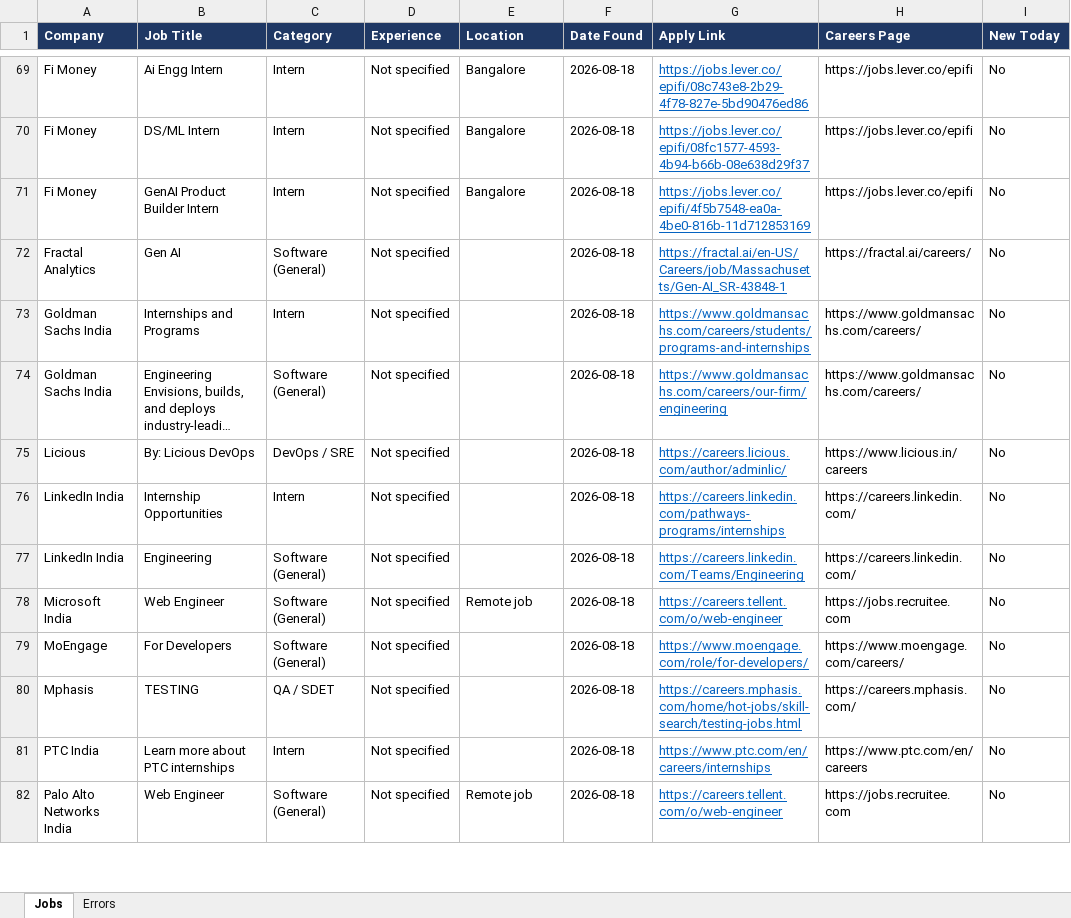
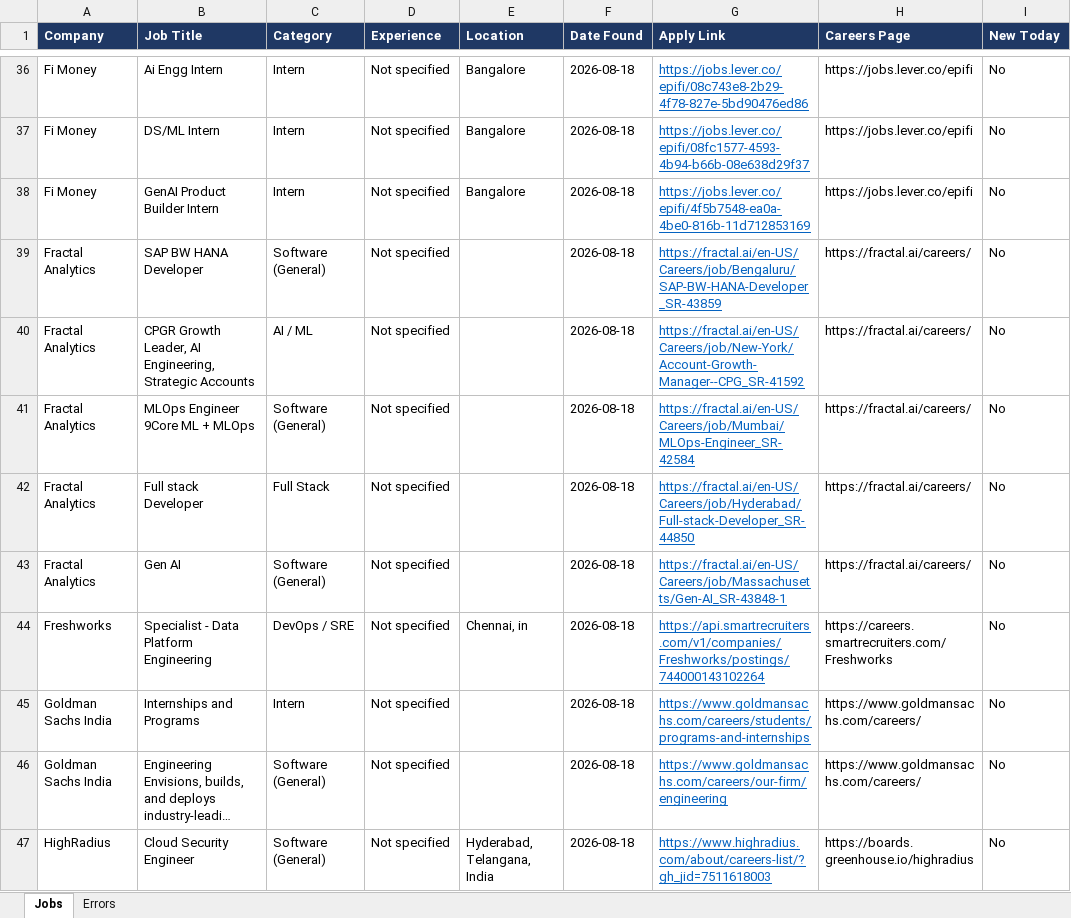
Before and after one commit to Lakshhiitaaa/JobTracker, an Excel workbook: reports/jobs_2026-08-18.xlsx, sheet Jobs, drawn as a sheet; only a part is shown, gaps mark what is left out; the shorter side is filled out with more unchanged rows; long unchanged cells end in …; values as stored, in another font and other column widths than the file's, no borders; the diff covers the shown part only; the diff names each change by its address in the sheet, - before the commit and + after, or states it on an @@ line.

```diff
--- a/reports/jobs_2026-08-18.xlsx (sheet Jobs)
+++ b/reports/jobs_2026-08-18.xlsx (sheet Jobs)
+row 39: Fractal Analytics | SAP BW HANA Developer | Software (General) | Not specified |  | 2026-08-18 | https://fractal.ai/en-US/Careers/job/Bengaluru/SAP-BW-HANA-Developer_SR-43859 | https://fractal.ai/careers/ | No
+row 40: Fractal Analytics | CPGR Growth Leader, AI Engineering, Strategic Accounts | AI / ML | Not specified |  | 2026-08-18 | https://fractal.ai/en-US/Careers/job/New-York/Account-Growth-Manager--CPG_SR-41592 | https://fractal.ai/careers/ | No
+row 41: Fractal Analytics | MLOps Engineer 9Core ML + MLOps | Software (General) | Not specified |  | 2026-08-18 | https://fractal.ai/en-US/Careers/job/Mumbai/MLOps-Engineer_SR-42584 | https://fractal.ai/careers/ | No
+row 42: Fractal Analytics | Full stack Developer | Full Stack | Not specified |  | 2026-08-18 | https://fractal.ai/en-US/Careers/job/Hyderabad/Full-stack-Developer_SR-44850 | https://fractal.ai/careers/ | No
+row 44: Freshworks | Specialist - Data Platform Engineering | DevOps / SRE | Not specified | Chennai, in | 2026-08-18 | https://api.smartrecruiters.com/v1/companies/Freshworks/postings/744000143102264 | https://careers.smartrecruiters.com/Freshworks | No
+row 47: HighRadius | Cloud Security Engineer | Software (General) | Not specified | Hyderabad, Telangana, India | 2026-08-18 | https://www.highradius.com/about/careers-list/?gh_jid=7511618003 | https://boards.greenhouse.io/highradius | No
```
Also changed, not shown: 29 added rows, 37 removed rows and 6 edited cells elsewhere in this sheet, sheet Errors, 1 other file.
